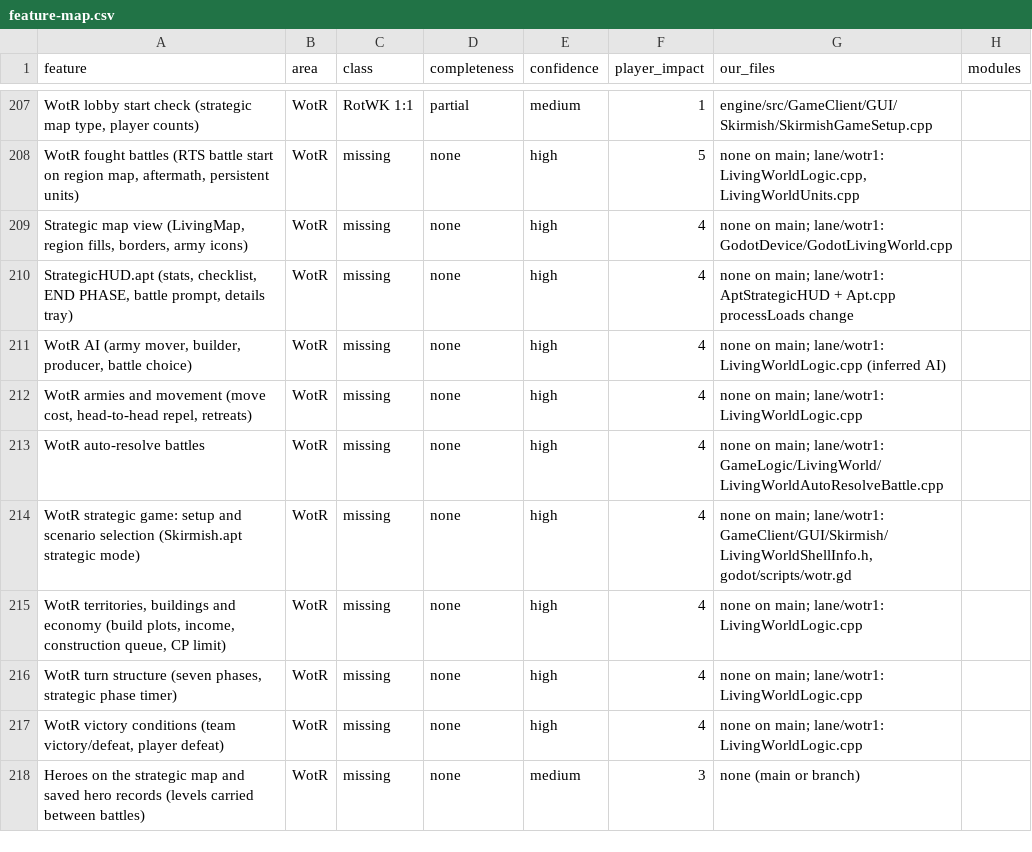
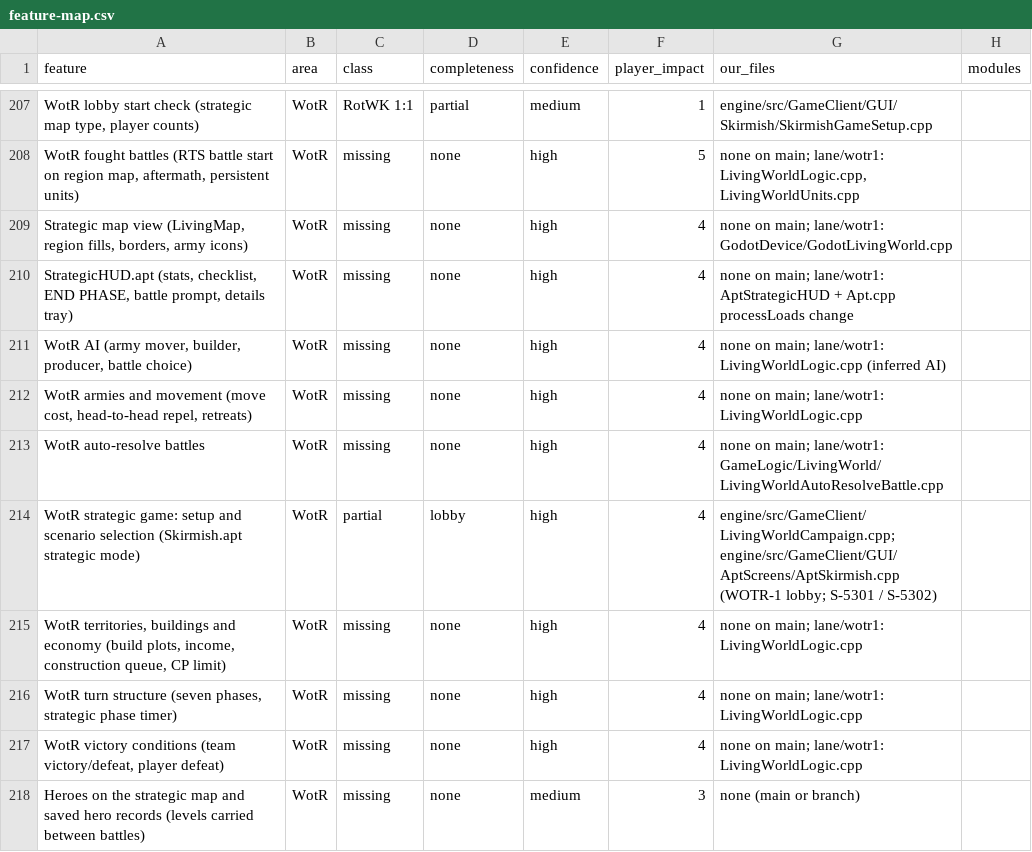
Before and after one commit to daisyhasacat/openbfme-godot, a CSV file: docs/feature-map.csv, drawn as a sheet; only a part is shown, gaps mark what is left out; the diff names each change by its address in the sheet, - before the commit and + after, or states it on an @@ line.

```diff
--- a/docs/feature-map.csv
+++ b/docs/feature-map.csv
-C214 (class): missing
+C214 (class): partial
-D214 (completeness): none
+D214 (completeness): lobby
-G214 (our_files): none on main; lane/wotr1: GameClient/GUI/Skirmish/LivingWorldShellInfo.h, godot/scripts/wotr.gd
+G214 (our_files): engine/src/GameClient/LivingWorldCampaign.cpp; engine/src/GameClient/GUI/AptScreens/AptSkirmish.cpp (WOTR-1 lobby; S-5301 / S-5302)
```
Also changed, not shown: 25 other files.
